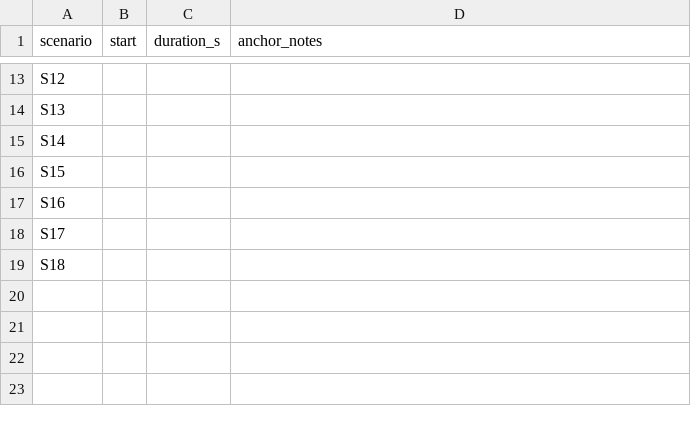
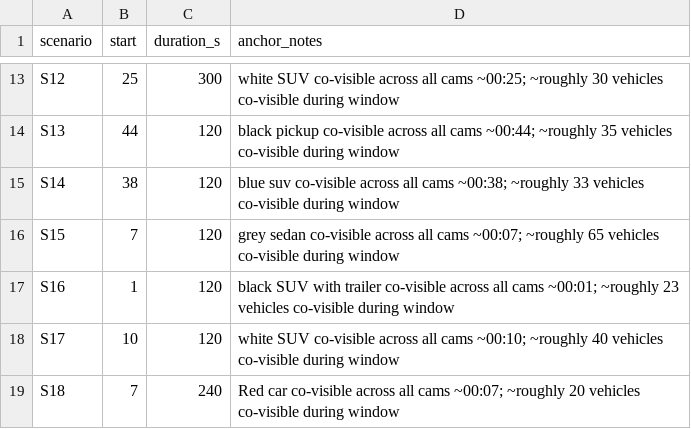
Before and after one commit to perrymlab/blindspot-summer-2026, a CSV file: data/scenario_windows.csv, drawn as a sheet; only a part is shown, gaps mark what is left out; the diff covers the shown part only; the diff names each change by its address in the sheet, - before the commit and + after, or states it on an @@ line.

```diff
--- a/data/scenario_windows.csv
+++ b/data/scenario_windows.csv
-B13 (start): (empty)
+B13 (start): 25
-C13 (duration_s): (empty)
+C13 (duration_s): 300
-D13 (anchor_notes): (empty)
+D13 (anchor_notes): white SUV co-visible across all cams ~00:25; ~roughly 30 vehicles co-visible during window
-B14 (start): (empty)
+B14 (start): 44
-C14:C18 (duration_s): (empty)
+C14:C18 (duration_s): 120
-D14 (anchor_notes): (empty)
+D14 (anchor_notes): black pickup co-visible across all cams ~00:44; ~roughly 35 vehicles co-visible during window
-B15 (start): (empty)
+B15 (start): 38
-D15 (anchor_notes): (empty)
+D15 (anchor_notes): blue suv co-visible across all cams ~00:38; ~roughly 33 vehicles co-visible during window
-B16 (start): (empty)
+B16 (start): 7
-D16 (anchor_notes): (empty)
+D16 (anchor_notes): grey sedan co-visible across all cams ~00:07; ~roughly 65 vehicles co-visible during window
-B17 (start): (empty)
+B17 (start): 1
-D17 (anchor_notes): (empty)
+D17 (anchor_notes): black SUV with trailer co-visible across all cams ~00:01; ~roughly 23 vehicles co-visible during window
-B18 (start): (empty)
+B18 (start): 10
-D18 (anchor_notes): (empty)
+D18 (anchor_notes): white SUV co-visible across all cams ~00:10; ~roughly 40 vehicles co-visible during window
-B19 (start): (empty)
+B19 (start): 7
-C19 (duration_s): (empty)
+C19 (duration_s): 240
-D19 (anchor_notes): (empty)
+D19 (anchor_notes): Red car co-visible across all cams ~00:07; ~roughly 20 vehicles co-visible during window
```
Also changed, not shown: 32 edited cells elsewhere in this file.
